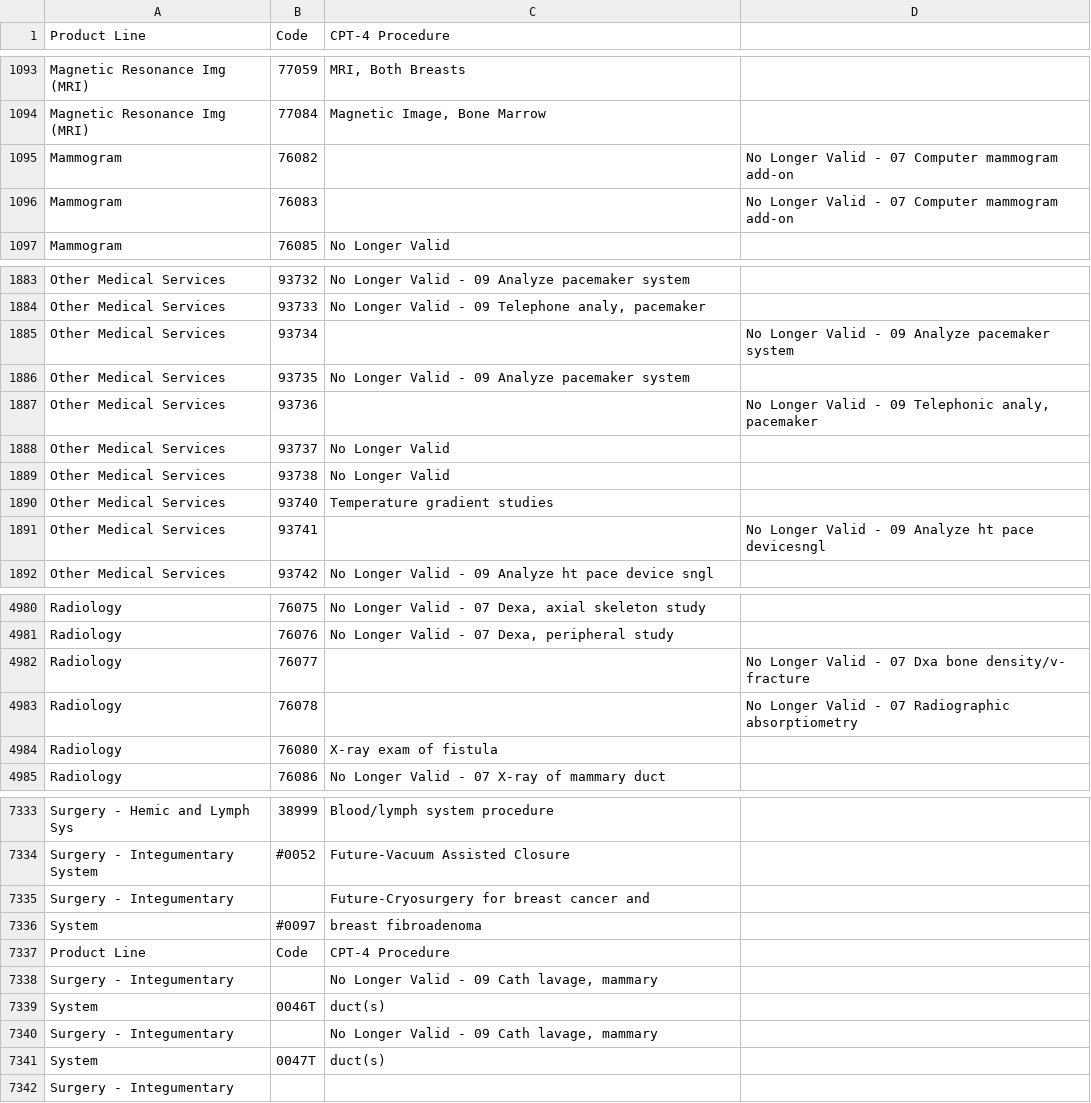
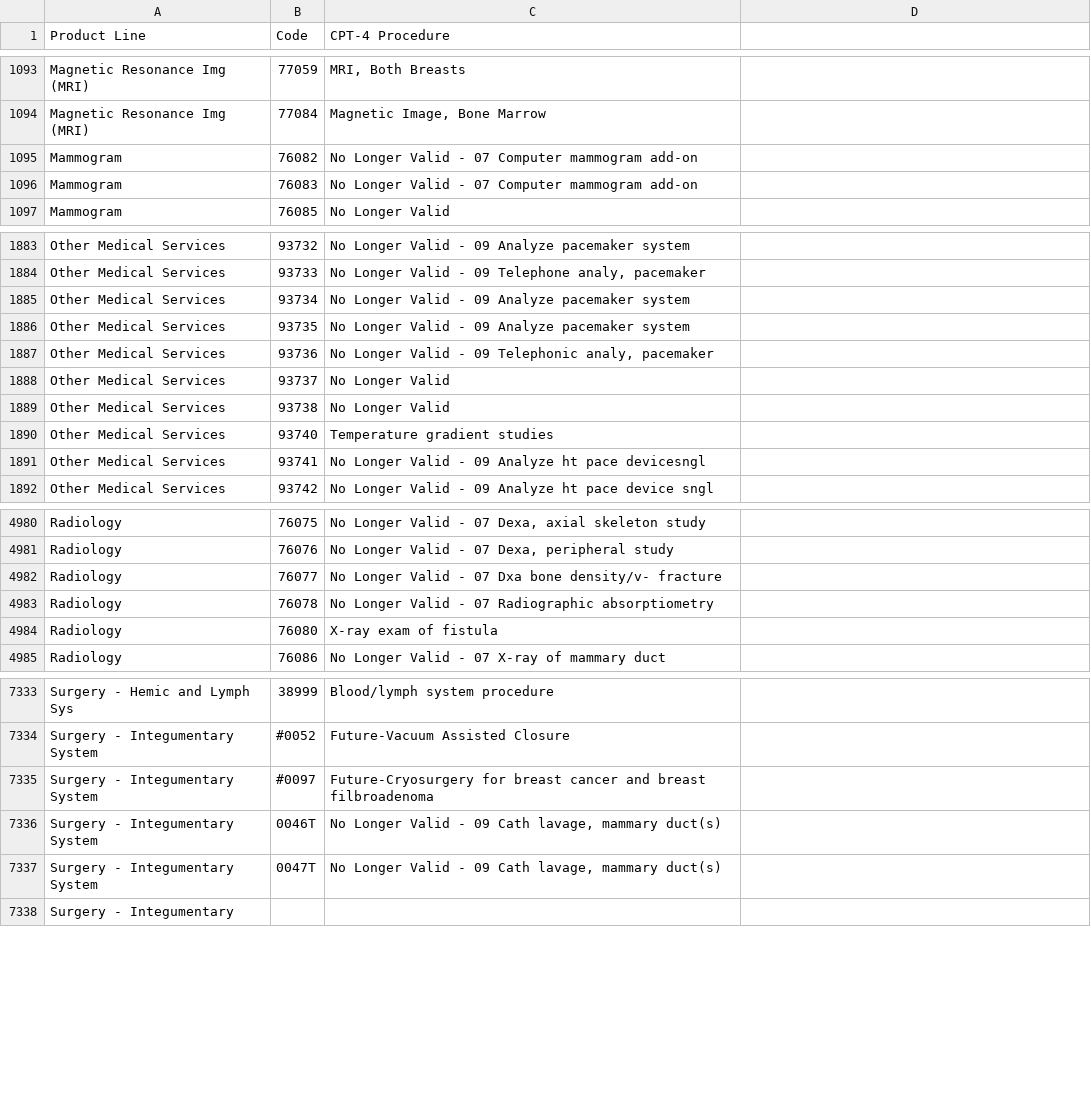
Before and after one commit to doolingdavid/synpuf, a CSV file: stoopid.csv, drawn as a sheet; only a part is shown, gaps mark what is left out; the diff covers the shown part only.

Commit message:
manually cleaning stoopid.csv

```diff
--- a/stoopid.csv
+++ b/stoopid.csv
@@ -1094,4 +1094,4 @@ Magnetic Resonance Img (MRI) ,77059 ,"MRI, Both Breasts"
 Magnetic Resonance Img (MRI) ,77084 ,"Magnetic Image, Bone Marrow"
-Mammogram ,76082 ,,No Longer Valid - 07 Computer mammogram add-on
-Mammogram ,76083 ,,No Longer Valid - 07 Computer mammogram add-on
+Mammogram ,76082 ,No Longer Valid - 07 Computer mammogram add-on
+Mammogram ,76083 ,No Longer Valid - 07 Computer mammogram add-on
 Mammogram ,76085 ,No Longer Valid
@@ -1884,5 +1884,5 @@ Other Medical Services ,93732 ,No Longer Valid - 09 Analyze pacemaker system
 Other Medical Services ,93733 ,"No Longer Valid - 09 Telephone analy, pacemaker"
-Other Medical Services ,93734 ,,No Longer Valid - 09 Analyze pacemaker system
+Other Medical Services ,93734 ,No Longer Valid - 09 Analyze pacemaker system
 Other Medical Services ,93735 ,No Longer Valid - 09 Analyze pacemaker system
-Other Medical Services ,93736 ,,"No Longer Valid - 09 Telephonic analy, pacemaker"
+Other Medical Services ,93736 ,"No Longer Valid - 09 Telephonic analy, pacemaker"
 Other Medical Services ,93737 ,No Longer Valid
@@ -1890,3 +1890,3 @@ Other Medical Services ,93738 ,No Longer Valid
 Other Medical Services ,93740 ,Temperature gradient studies
-Other Medical Services ,93741 ,,No Longer Valid - 09 Analyze ht pace devicesngl
+Other Medical Services ,93741 ,No Longer Valid - 09 Analyze ht pace devicesngl
 Other Medical Services ,93742 ,No Longer Valid - 09 Analyze ht pace device sngl
@@ -4981,4 +4981,4 @@ Radiology ,76075 ,"No Longer Valid - 07 Dexa, axial skeleton study"
 Radiology ,76076 ,"No Longer Valid - 07 Dexa, peripheral study"
-Radiology ,76077 ,,No Longer Valid - 07 Dxa bone density/v- fracture
-Radiology ,76078 ,,No Longer Valid - 07 Radiographic absorptiometry
+Radiology ,76077 ,No Longer Valid - 07 Dxa bone density/v- fracture
+Radiology ,76078 ,No Longer Valid - 07 Radiographic absorptiometry
 Radiology ,76080 ,X-ray exam of fistula
@@ -7334,9 +7334,5 @@ Surgery - Hemic and Lymph Sys ,38999 ,Blood/lymph system procedure
 Surgery - Integumentary System ,#0052 ,Future-Vacuum Assisted Closure
-Surgery - Integumentary ,,Future-Cryosurgery for breast cancer and
-System ,#0097 ,breast fibroadenoma
-Product Line ,Code ,CPT-4 Procedure
-Surgery - Integumentary ,,"No Longer Valid - 09 Cath lavage, mammary"
-System ,0046T ,duct(s)
-Surgery - Integumentary ,,"No Longer Valid - 09 Cath lavage, mammary"
-System ,0047T ,duct(s)
+Surgery - Integumentary System ,#0097 ,Future-Cryosurgery for breast cancer and breast filbroadenoma
+Surgery - Integumentary System ,0046T,"No Longer Valid - 09 Cath lavage, mammary duct(s)"
+Surgery - Integumentary System,0047T,"No Longer Valid - 09 Cath lavage, mammary duct(s)"
 Surgery - Integumentary,,
```
Also changed, not shown: 19 edited cells elsewhere in this file, 1 other file.
